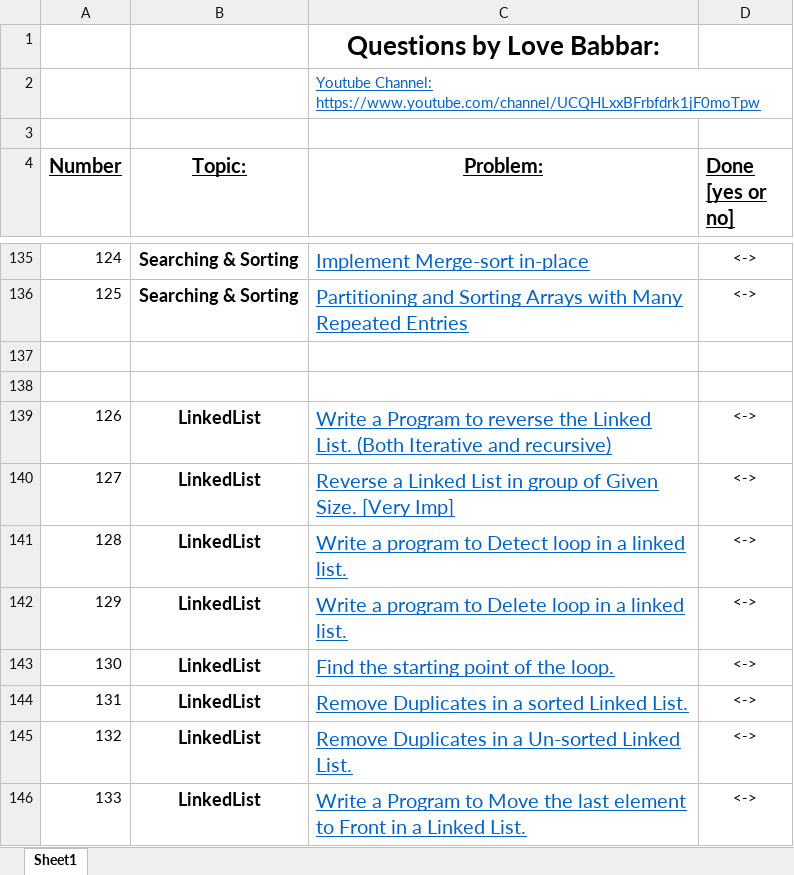
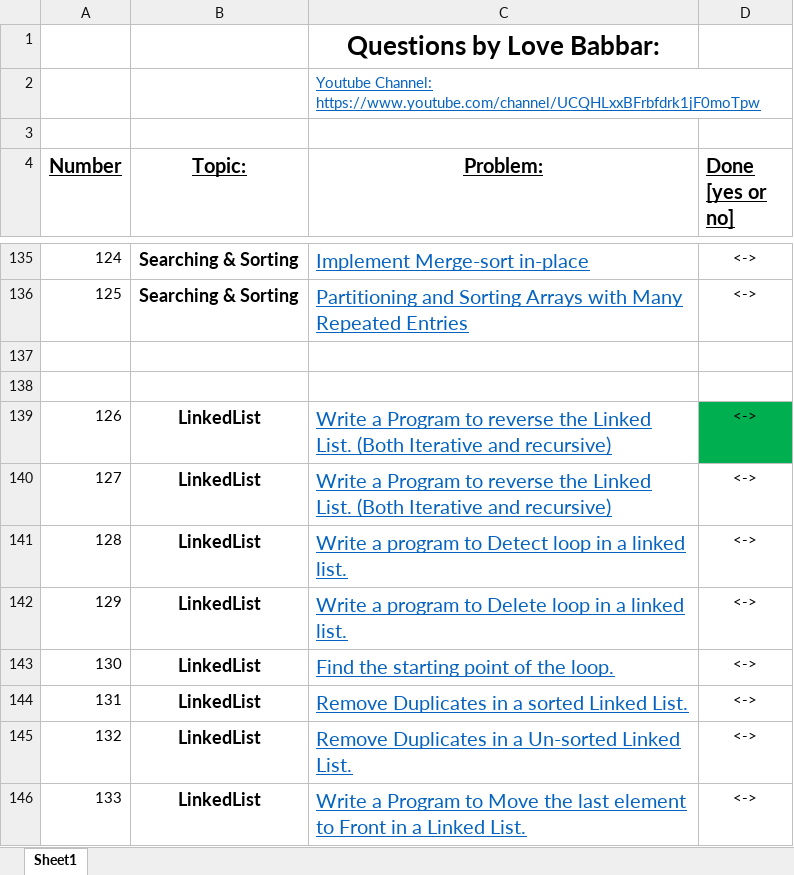
Before and after one commit to omrawal/Love-Babbar-SDE-Sheet, an Excel workbook: FINAL450.xlsx, sheet Sheet1, drawn as a sheet; only a part is shown, gaps mark what is left out; values as stored, in another font and other column widths than the file's, no borders; the diff names each change by its address in the sheet, - before the commit and + after, or states it on an @@ line.

```diff
--- a/FINAL450.xlsx (sheet Sheet1)
+++ b/FINAL450.xlsx (sheet Sheet1)
-D139 fill: none
+D139 fill: #00B050
-C140 (Problem:): Reverse a Linked List in group of Given Size. [Very Imp]
+C140 (Problem:): Write a Program to reverse the Linked List. (Both Iterative and recursive)
```
Also changed, not shown: 2 other files.
